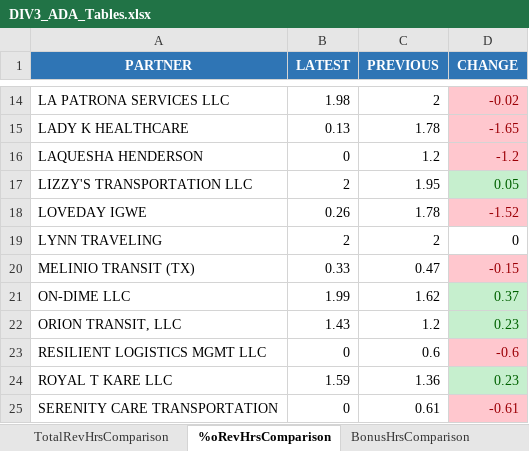
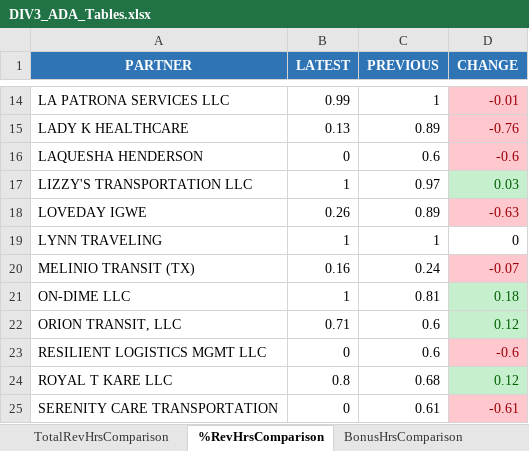
Before and after one commit to neildojeta/DIV3_ANALYSIS, an Excel workbook: ComparedResults/DIV3_ADA_Tables.xlsx, sheet %RevHrsComparison, drawn as a sheet; only a part is shown, gaps mark what is left out; values as stored, in another font and other column widths than the file's, no borders; the diff covers the shown part only; the diff names each change by its address in the sheet, - before the commit and + after, or states it on an @@ line.

```diff
--- a/ComparedResults/DIV3_ADA_Tables.xlsx (sheet %RevHrsComparison)
+++ b/ComparedResults/DIV3_ADA_Tables.xlsx (sheet %RevHrsComparison)
-sheet tab: %oRevHrsComparison
+sheet tab: %RevHrsComparison
-B14 (LATEST): 1.98
+B14 (LATEST): 0.99
-C14 (PREVIOUS): 2
+C14 (PREVIOUS): 1
-D14 (CHANGE): -0.02
+D14 (CHANGE): -0.01
-C15 (PREVIOUS): 1.78
+C15 (PREVIOUS): 0.89
-D15 (CHANGE): -1.65
+D15 (CHANGE): -0.76
-C16 (PREVIOUS): 1.2
+C16 (PREVIOUS): 0.6
-D16 (CHANGE): -1.2
+D16 (CHANGE): -0.6
-B17 (LATEST): 2
+B17 (LATEST): 1
-C17 (PREVIOUS): 1.95
+C17 (PREVIOUS): 0.97
-D17 (CHANGE): 0.05
+D17 (CHANGE): 0.03
-C18 (PREVIOUS): 1.78
+C18 (PREVIOUS): 0.89
-D18 (CHANGE): -1.52
+D18 (CHANGE): -0.63
-B19 (LATEST): 2
+B19 (LATEST): 1
-C19 (PREVIOUS): 2
+C19 (PREVIOUS): 1
-B20 (LATEST): 0.33
+B20 (LATEST): 0.16
-C20 (PREVIOUS): 0.47
+C20 (PREVIOUS): 0.24
-D20 (CHANGE): -0.15
+D20 (CHANGE): -0.07
-B21 (LATEST): 1.99
+B21 (LATEST): 1
-C21 (PREVIOUS): 1.62
+C21 (PREVIOUS): 0.81
-D21 (CHANGE): 0.37
+D21 (CHANGE): 0.18
-B22 (LATEST): 1.43
+B22 (LATEST): 0.71
-C22 (PREVIOUS): 1.2
+C22 (PREVIOUS): 0.6
-D22 (CHANGE): 0.23
+D22 (CHANGE): 0.12
-B24 (LATEST): 1.59
+B24 (LATEST): 0.8
-C24 (PREVIOUS): 1.36
+C24 (PREVIOUS): 0.68
-D24 (CHANGE): 0.23
+D24 (CHANGE): 0.12
```
Also changed, not shown: 29 edited cells and cell formats elsewhere in this sheet, ComparedResults/DIV3_Main_Tables.xlsx, ComparedResults/Dashboard.xlsm, 31 other files.
